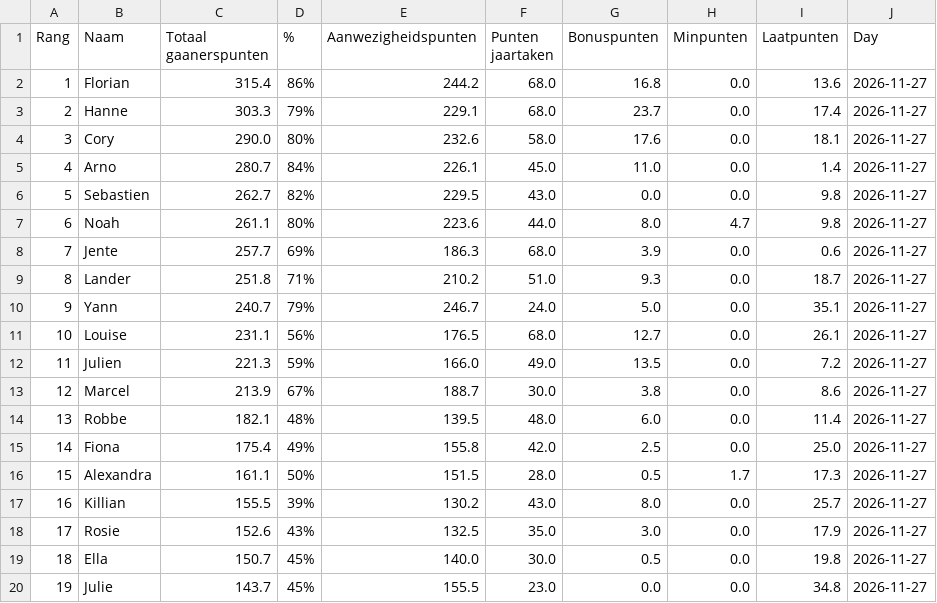
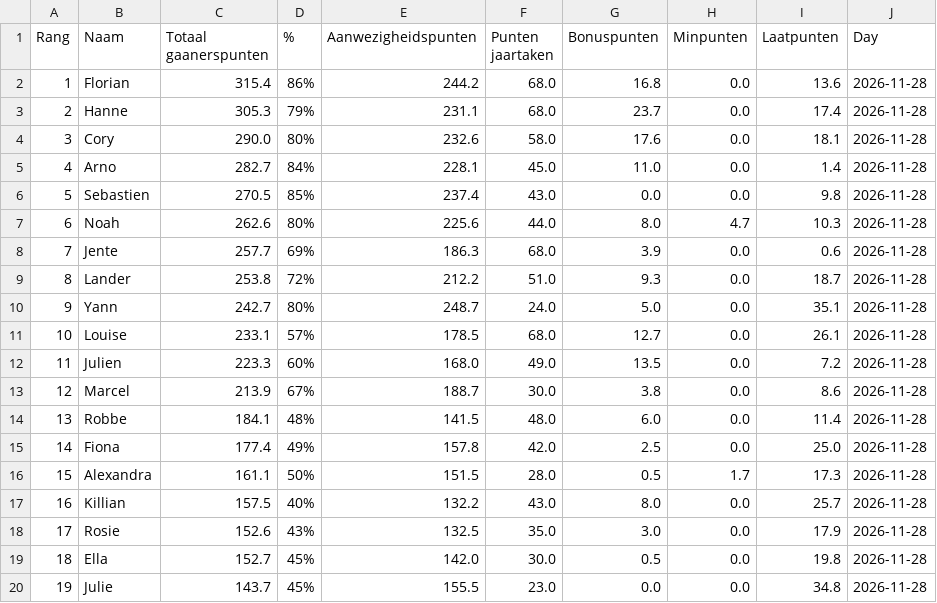
Before and after one commit to Buddidon/Gaanerslijst_tracker, a CSV file: data.csv, drawn as a sheet; only a part is shown; the diff covers the shown part only.

```diff
--- a/data.csv
+++ b/data.csv
@@ -1,20 +1,20 @@
 Rang,Naam,Totaal gaanerspunten,% ,Aanwezigheidspunten,Punten jaartaken ,Bonuspunten,Minpunten,Laatpunten,Day
-1,Florian,315.4,86%,244.2,68.0,16.8,0.0,13.6,2026-11-27
-2,Hanne,303.3,79%,229.1,68.0,23.7,0.0,17.4,2026-11-27
-3,Cory,290.0,80%,232.6,58.0,17.6,0.0,18.1,2026-11-27
-4,Arno,280.7,84%,226.1,45.0,11.0,0.0,1.4,2026-11-27
-5,Sebastien,262.7,82%,229.5,43.0,0.0,0.0,9.8,2026-11-27
-6,Noah,261.1,80%,223.6,44.0,8.0,4.7,9.8,2026-11-27
-7,Jente,257.7,69%,186.3,68.0,3.9,0.0,0.6,2026-11-27
-8,Lander,251.8,71%,210.2,51.0,9.3,0.0,18.7,2026-11-27
-9,Yann,240.7,79%,246.7,24.0,5.0,0.0,35.1,2026-11-27
-10,Louise,231.1,56%,176.5,68.0,12.7,0.0,26.1,2026-11-27
-11,Julien,221.3,59%,166.0,49.0,13.5,0.0,7.2,2026-11-27
-12,Marcel,213.9,67%,188.7,30.0,3.8,0.0,8.6,2026-11-27
-13,Robbe,182.1,48%,139.5,48.0,6.0,0.0,11.4,2026-11-27
-14,Fiona,175.4,49%,155.8,42.0,2.5,0.0,25.0,2026-11-27
-15,Alexandra,161.1,50%,151.5,28.0,0.5,1.7,17.3,2026-11-27
-16,Killian,155.5,39%,130.2,43.0,8.0,0.0,25.7,2026-11-27
-17,Rosie,152.6,43%,132.5,35.0,3.0,0.0,17.9,2026-11-27
-18,Ella,150.7,45%,140.0,30.0,0.5,0.0,19.8,2026-11-27
-19,Julie,143.7,45%,155.5,23.0,0.0,0.0,34.8,2026-11-27
+1,Florian,315.4,86%,244.2,68.0,16.8,0.0,13.6,2026-11-28
+2,Hanne,305.3,79%,231.1,68.0,23.7,0.0,17.4,2026-11-28
+3,Cory,290.0,80%,232.6,58.0,17.6,0.0,18.1,2026-11-28
+4,Arno,282.7,84%,228.1,45.0,11.0,0.0,1.4,2026-11-28
+5,Sebastien,270.5,85%,237.4,43.0,0.0,0.0,9.8,2026-11-28
+6,Noah,262.6,80%,225.6,44.0,8.0,4.7,10.3,2026-11-28
+7,Jente,257.7,69%,186.3,68.0,3.9,0.0,0.6,2026-11-28
+8,Lander,253.8,72%,212.2,51.0,9.3,0.0,18.7,2026-11-28
+9,Yann,242.7,80%,248.7,24.0,5.0,0.0,35.1,2026-11-28
+10,Louise,233.1,57%,178.5,68.0,12.7,0.0,26.1,2026-11-28
+11,Julien,223.3,60%,168.0,49.0,13.5,0.0,7.2,2026-11-28
+12,Marcel,213.9,67%,188.7,30.0,3.8,0.0,8.6,2026-11-28
+13,Robbe,184.1,48%,141.5,48.0,6.0,0.0,11.4,2026-11-28
+14,Fiona,177.4,49%,157.8,42.0,2.5,0.0,25.0,2026-11-28
+15,Alexandra,161.1,50%,151.5,28.0,0.5,1.7,17.3,2026-11-28
+16,Killian,157.5,40%,132.2,43.0,8.0,0.0,25.7,2026-11-28
+17,Rosie,152.6,43%,132.5,35.0,3.0,0.0,17.9,2026-11-28
+18,Ella,152.7,45%,142.0,30.0,0.5,0.0,19.8,2026-11-28
+19,Julie,143.7,45%,155.5,23.0,0.0,0.0,34.8,2026-11-28
```
Also changed, not shown: 15 edited cells elsewhere in this file, history_file.csv, 1 other file.
